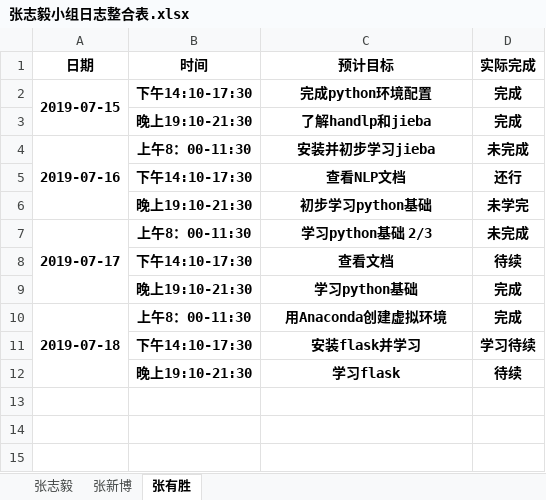
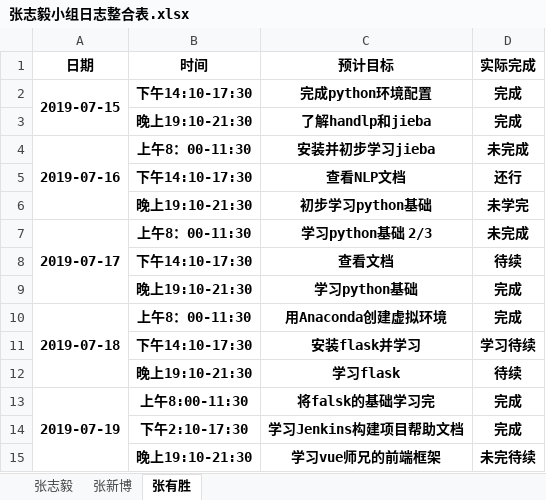
Before and after one commit to dependent-analysis/DPanalysis, an Excel workbook: doc/log/张志毅小组日志整合表.xlsx, sheet 张有胜, drawn as a sheet; values as stored, in another font and other column widths than the file's, no borders; the diff names each change by its address in the sheet, - before the commit and + after, or states it on an @@ line.

```diff
--- a/doc/log/张志毅小组日志整合表.xlsx (sheet 张有胜)
+++ b/doc/log/张志毅小组日志整合表.xlsx (sheet 张有胜)
+row 13: 2019-07-19 | 上午8:00-11:30 | 将falsk的基础学习完 | 完成
+row 14:  | 下午2:10-17:30 | 学习Jenkins构建项目帮助文档 | 完成
+row 15:  | 晚上19:10-21:30 | 学习vue师兄的前端框架 | 未完待续
```
Also changed, not shown: doc/log/201701024217张志毅.xlsx.
